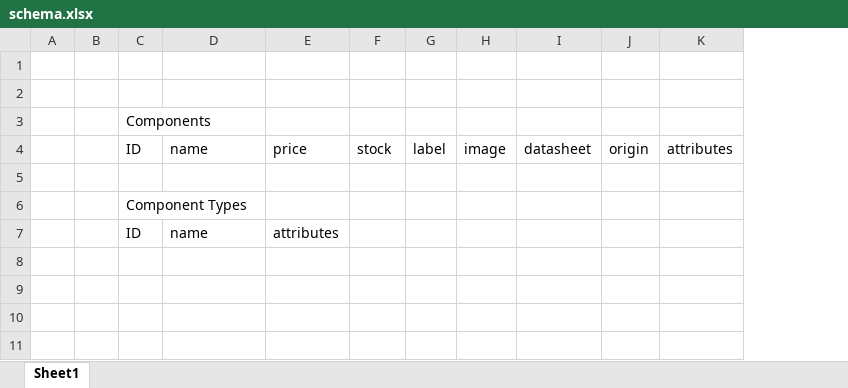
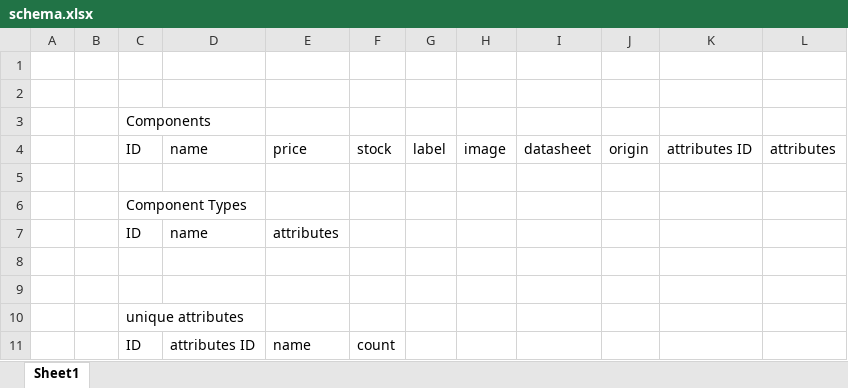
Before and after one commit to FBanna/Inventorize, an Excel workbook: schema.xlsx, sheet Sheet1, drawn as a sheet; values as stored, in another font and other column widths than the file's, no borders; the diff names each change by its address in the sheet, - before the commit and + after, or states it on an @@ line.

Commit message:
schema change

```diff
--- a/schema.xlsx (sheet Sheet1)
+++ b/schema.xlsx (sheet Sheet1)
+column K, row 4: attributes ID
+row 8: (empty)
+row 9: (empty)
+row 10:  |  | unique attributes
+row 11:  |  | ID | attributes ID | name | count
```
Also changed, not shown: 2 other files.
